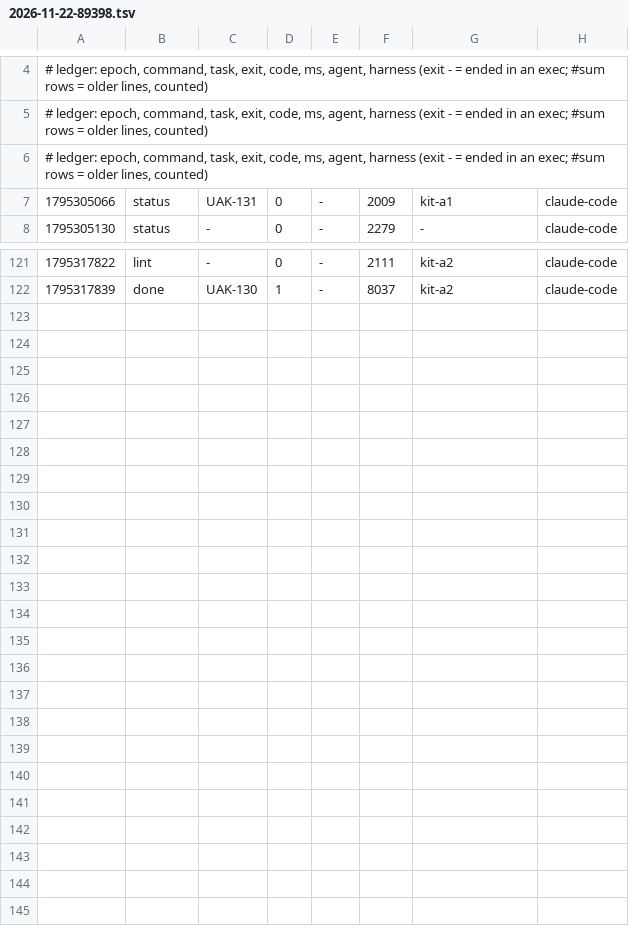
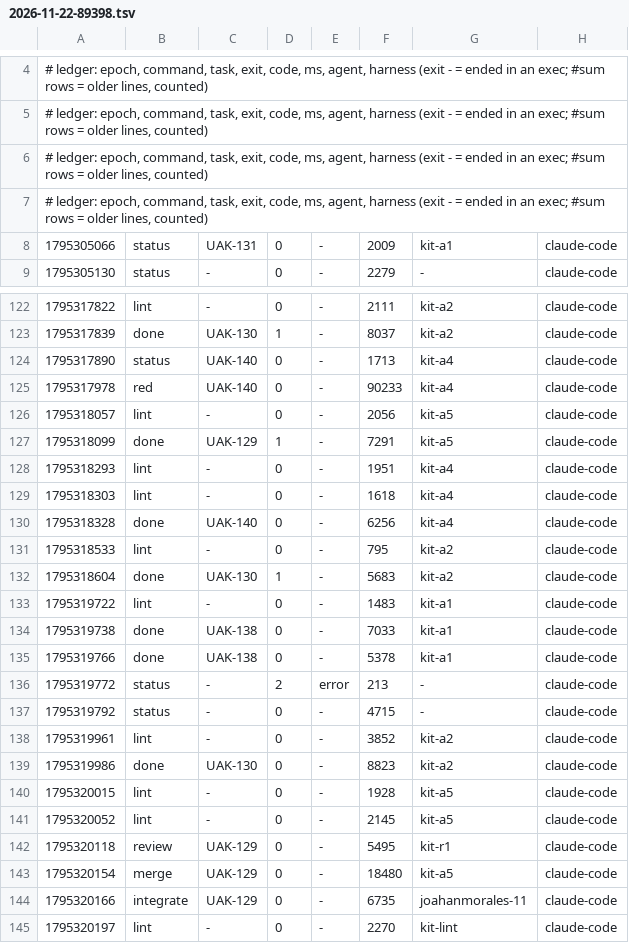
Before and after one commit to JoahanMorales/upiixia-agentic-kit, a TSV file: metrics/2026-11-22-89398.tsv, drawn as a sheet; only a part is shown, gaps mark what is left out.

Commit message:
uak: blackbox +4, metrics +22

```diff
--- a/metrics/2026-11-22-89398.tsv
+++ b/metrics/2026-11-22-89398.tsv
@@ -6,2 +6,3 @@
 # ledger: epoch, command, task, exit, code, ms, agent, harness (exit - = ended in an exec; #sum rows = older lines, counted)
+# ledger: epoch, command, task, exit, code, ms, agent, harness (exit - = ended in an exec; #sum rows = older lines, counted)
 1795305066	status	UAK-131	0	-	2009	kit-a1	claude-code
@@ -122 +123,23 @@
 1795317839	done	UAK-130	1	-	8037	kit-a2	claude-code
+1795317890	status	UAK-140	0	-	1713	kit-a4	claude-code
+1795317978	red	UAK-140	0	-	90233	kit-a4	claude-code
+1795318057	lint	-	0	-	2056	kit-a5	claude-code
+1795318099	done	UAK-129	1	-	7291	kit-a5	claude-code
+1795318293	lint	-	0	-	1951	kit-a4	claude-code
+1795318303	lint	-	0	-	1618	kit-a4	claude-code
+1795318328	done	UAK-140	0	-	6256	kit-a4	claude-code
+1795318533	lint	-	0	-	795	kit-a2	claude-code
+1795318604	done	UAK-130	1	-	5683	kit-a2	claude-code
+1795319722	lint	-	0	-	1483	kit-a1	claude-code
+1795319738	done	UAK-138	0	-	7033	kit-a1	claude-code
+1795319766	done	UAK-138	0	-	5378	kit-a1	claude-code
+1795319772	status	-	2	error	213	-	claude-code
+1795319792	status	-	0	-	4715	-	claude-code
+1795319961	lint	-	0	-	3852	kit-a2	claude-code
+1795319986	done	UAK-130	0	-	8823	kit-a2	claude-code
+1795320015	lint	-	0	-	1928	kit-a5	claude-code
+1795320052	lint	-	0	-	2145	kit-a5	claude-code
+1795320118	review	UAK-129	0	-	5495	kit-r1	claude-code
+1795320154	merge	UAK-129	0	-	18480	kit-a5	claude-code
+1795320166	integrate	UAK-129	0	-	6735	joahanmorales-11	claude-code
+1795320197	lint	-	0	-	2270	kit-lint	claude-code
```
Also changed, not shown: 1 other file.
